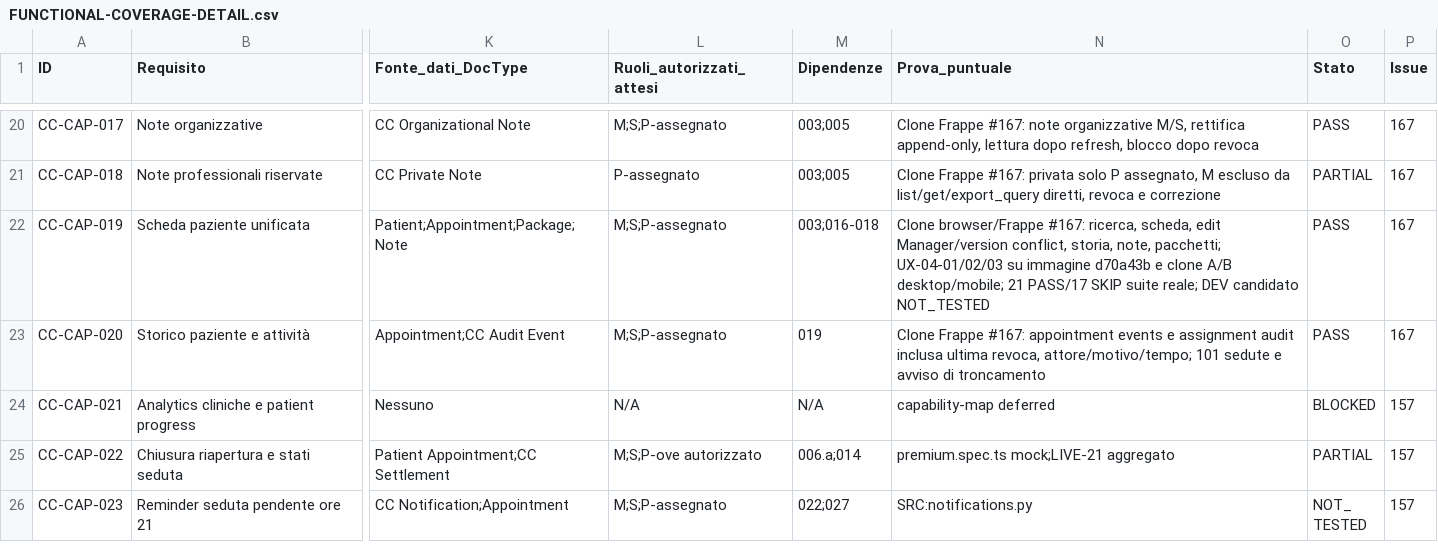
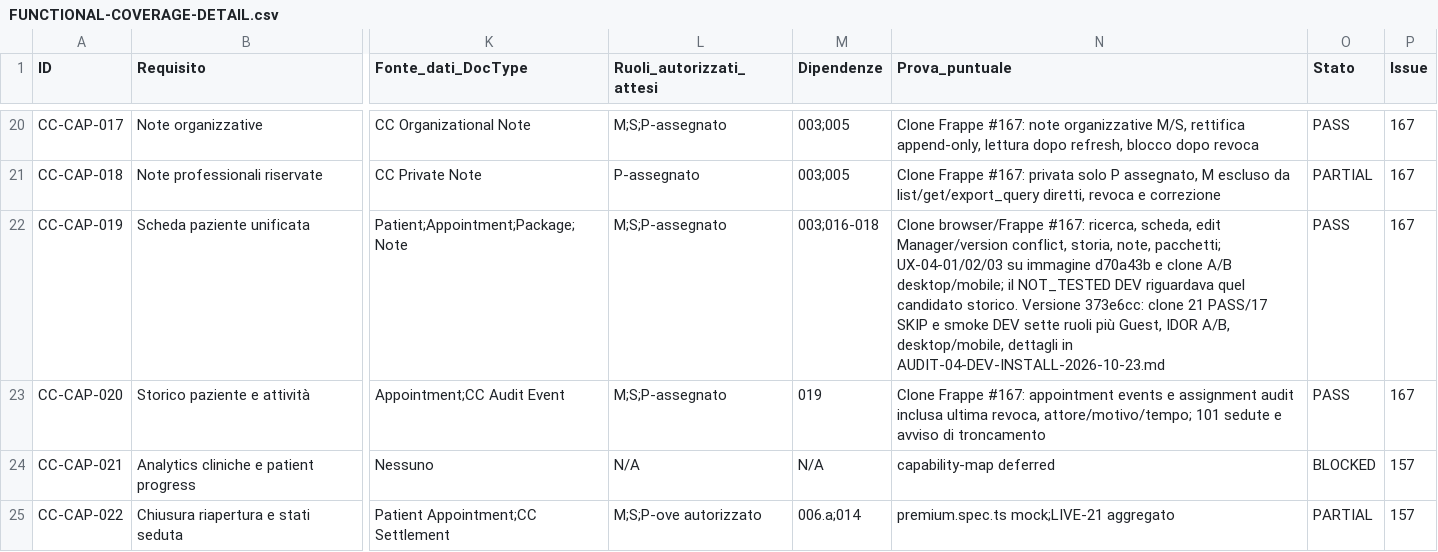
Before and after one commit to 2008hitch-afk/centrochange_core, a CSV file: docs/qa/FUNCTIONAL-COVERAGE-DETAIL.csv, drawn as a sheet; only a part is shown, gaps mark what is left out; the shorter side is filled out with more unchanged rows; the diff names each change by its address in the sheet, - before the commit and + after, or states it on an @@ line.

Commit message:
docs(audit-04): record verified DEV installation and UAT evidence

```diff
--- a/docs/qa/FUNCTIONAL-COVERAGE-DETAIL.csv
+++ b/docs/qa/FUNCTIONAL-COVERAGE-DETAIL.csv
-N22 (Prova_puntuale): …A/B desktop/mobile; 21 PASS/17 SKIP suite reale; DEV candidato NOT_TESTED
+N22 (Prova_puntuale): …A/B desktop/mobile; il NOT_TESTED DEV riguardava quel candidato storico. Versione 373e6cc: clone 21 PASS/17 SKIP e smoke DEV sette ruoli più Guest, IDOR A/B, desktop/mobile, dettagli in AUDIT-04-DEV-INSTALL-2026-10-23.md
```
Also changed, not shown: 8 other files.
